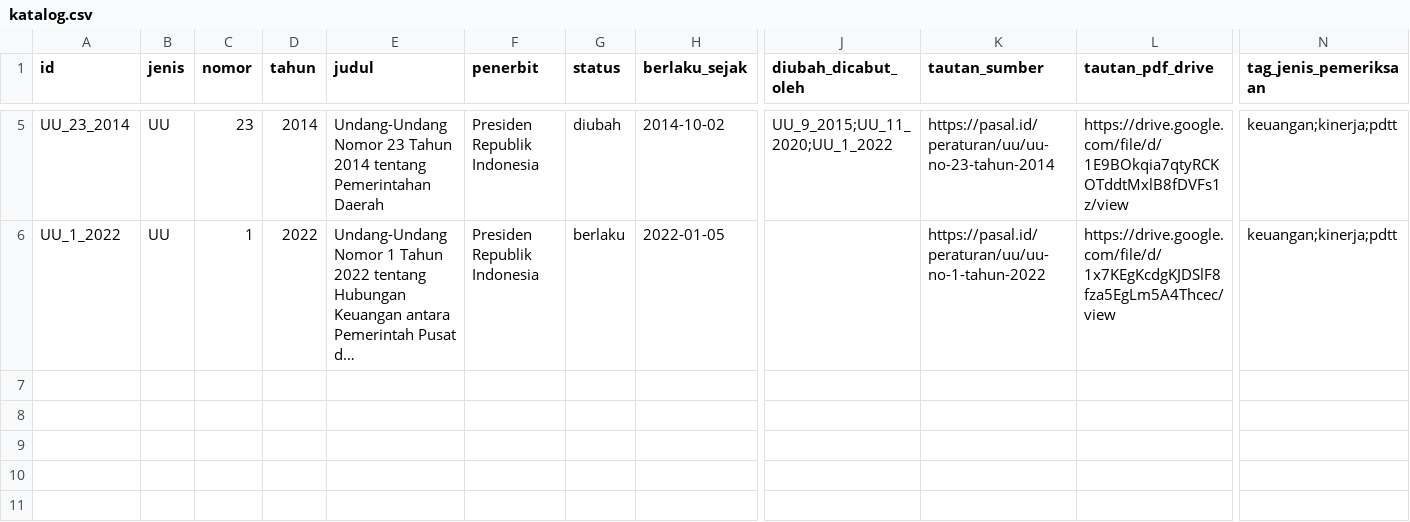
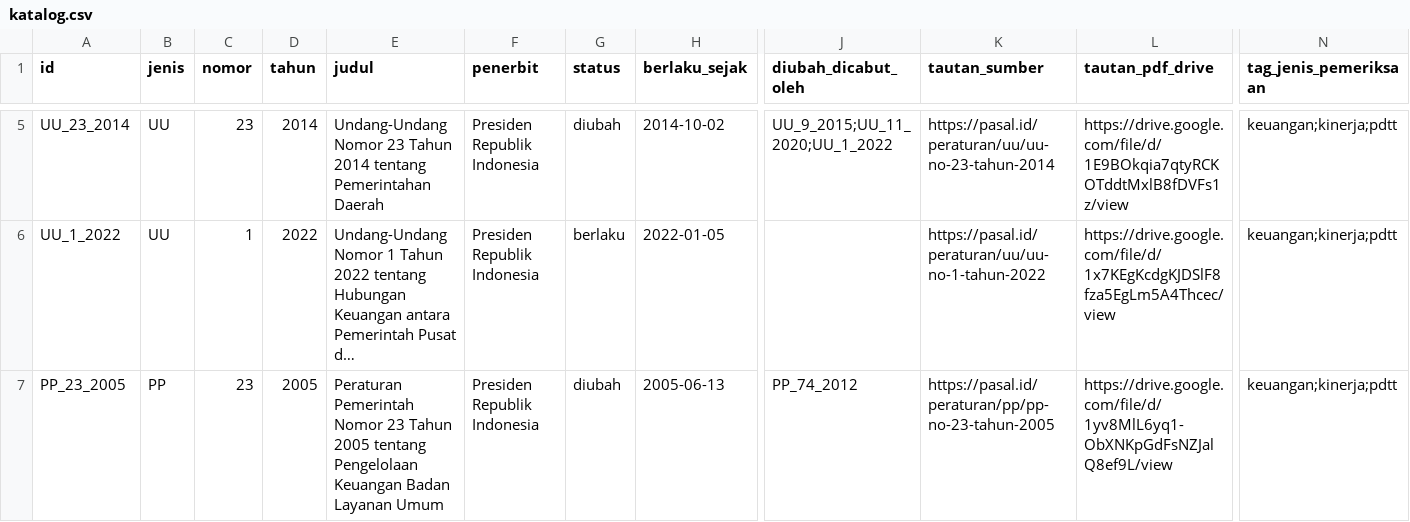
Before and after one commit to primaditra/korpus-pusat, a CSV file: katalog.csv, drawn as a sheet; only a part is shown, gaps mark what is left out; long unchanged cells end in …; rows hold the shown columns only; the diff names each change by its address in the sheet, - before the commit and + after, or states it on an @@ line.

```diff
--- a/katalog.csv
+++ b/katalog.csv
+row 7: PP_23_2005 | PP | 23 | 2005 | Peraturan Pemerintah Nomor 23 Tahun 2005 tentang Pengelolaan Keuangan Badan Layanan Umum | Presiden Republik Indonesia | diubah | 2005-06-13 | PP_74_2012 | https://pasal.id/peraturan/pp/pp-no-23-tahun-2005 | https://drive.google.com/file/d/1yv8MlL6yq1-ObXNKpGdFsNZJalQ8ef9L/view | keuangan;kinerja;pdtt
```
Also changed, not shown: 1 other file.
